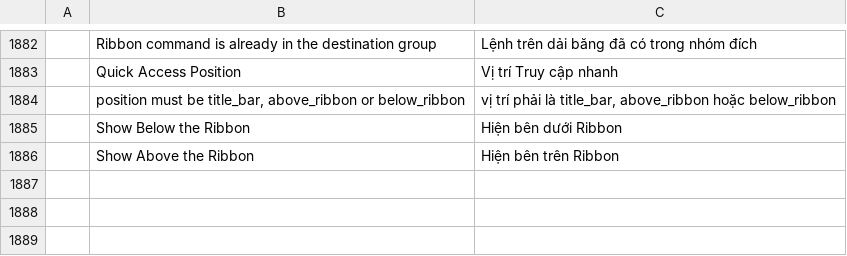
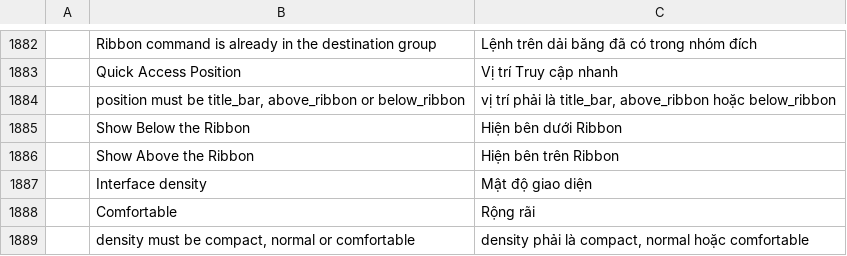
Before and after one commit to tuananhfr/cadcraft, a TSV file: crates/ui-egui/src/i18n/vi.tsv, drawn as a sheet; only a part is shown, gaps mark what is left out; the diff names each change by its address in the sheet, - before the commit and + after, or states it on an @@ line.

```diff
--- a/crates/ui-egui/src/i18n/vi.tsv
+++ b/crates/ui-egui/src/i18n/vi.tsv
+row 1887:  | Interface density | Mật độ giao diện
+row 1888:  | Comfortable | Rộng rãi
+row 1889:  | density must be compact, normal or comfortable | density phải là compact, normal hoặc comfortable
```
Also changed, not shown: crates/ui-egui/src/i18n/uk.tsv, 12 other files.
